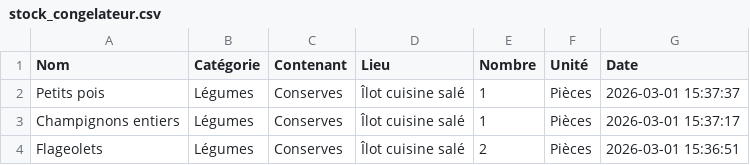
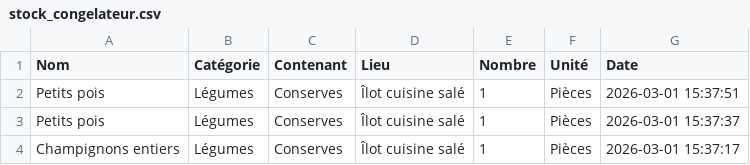
Before and after one commit to stephane0254-png/NadegeStock, a CSV file: stock_congelateur.csv, drawn as a sheet; only a part is shown; the shorter side is filled out with more unchanged rows; the diff names each change by its address in the sheet, - before the commit and + after, or states it on an @@ line.

Commit message:
Ajout Petits pois

```diff
--- a/stock_congelateur.csv
+++ b/stock_congelateur.csv
+row 2: Petits pois | Légumes | Conserves | Îlot cuisine salé | 1 | Pièces | 2026-03-01 15:37:51
```
